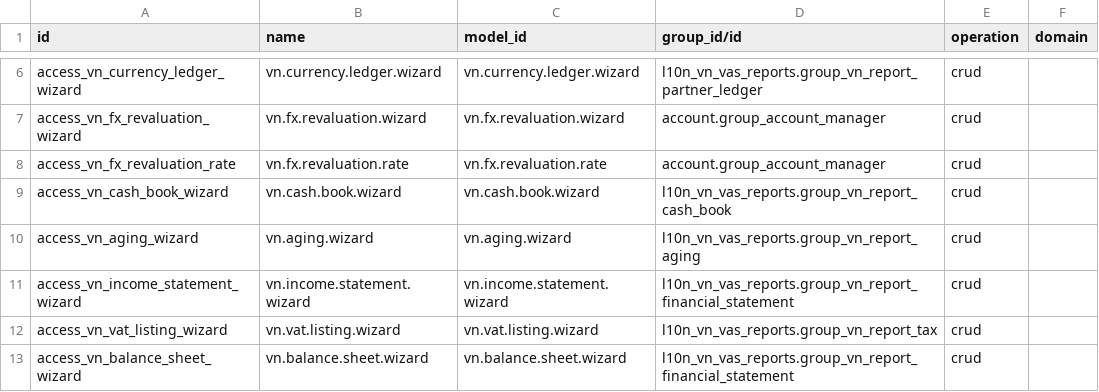
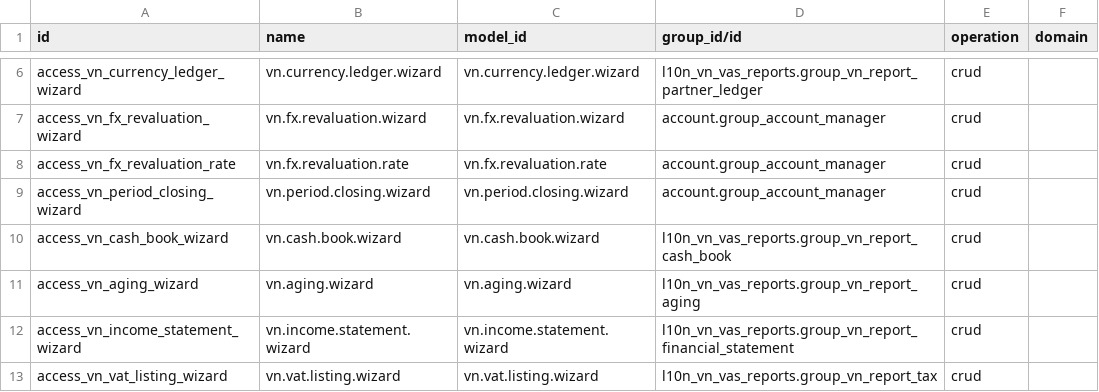
Before and after one commit to parabol123654/vn-odoo-framework, a CSV file: l10n_vn_vas_reports/security/ir.access.csv, drawn as a sheet; only a part is shown, gaps mark what is left out; the shorter side is filled out with more unchanged rows.

Commit message:
[ADD] Period-end closing entries (kết chuyển cuối kỳ)
Accounting > Closing > Period-End Closing posts, for the fiscal year to
date of the chosen date:
- the transfer of sales deductions 521 into 511;
- every revenue and expense account (511, 515, 711 / 632, 635, 641, 642,
  811, 821) to 911;
- the balance of 911, including any amount already transferred by hand, to
  4212: profit to the credit, loss to the debit.

The accounts are expressions defaulted from the company's circular (TT133
has no 521 and no 641), and the result accounts default to 911 and 4212.

Where the 521 -> 511 transfer goes follows the income statement mapping:
under TT200/TT133 item 02 is the debit of 511, so the transfer is its own
move that the statement reads; under TT99 item 02 reads 521 itself, so the
transfer joins the 911 move, which the statement leaves out. Either way the
income statement is right after closing, and identical where it already was.

Refused with a clear message: nothing left to transfer, an archived account
still carrying a balance, or a 911/4212 account outside the mapping's
closing expression (the statement would read 0). Only the selected
company's own entries are closed. The calculation is a pure calculator in
vn_core (PeriodClosingCalculator).

Tests: 349 domain tests and 147 Odoo tests pass on a fresh Odoo 20.0
database, among them TT200/TT99 statement identity, an existing 911
balance, a non-calendar fiscal year, archived accounts, defaults by circular
and a loss.

```diff
--- a/l10n_vn_vas_reports/security/ir.access.csv
+++ b/l10n_vn_vas_reports/security/ir.access.csv
@@ -8,2 +8,3 @@ access_vn_fx_revaluation_wizard,vn.fx.revaluation.wizard,vn.fx.revaluation.wizar
 access_vn_fx_revaluation_rate,vn.fx.revaluation.rate,vn.fx.revaluation.rate,account.group_account_manager,crud,
+access_vn_period_closing_wizard,vn.period.closing.wizard,vn.period.closing.wizard,account.group_account_manager,crud,
 access_vn_cash_book_wizard,vn.cash.book.wizard,vn.cash.book.wizard,l10n_vn_vas_reports.group_vn_report_cash_book,crud,
```
Also changed, not shown: 12 other files.
